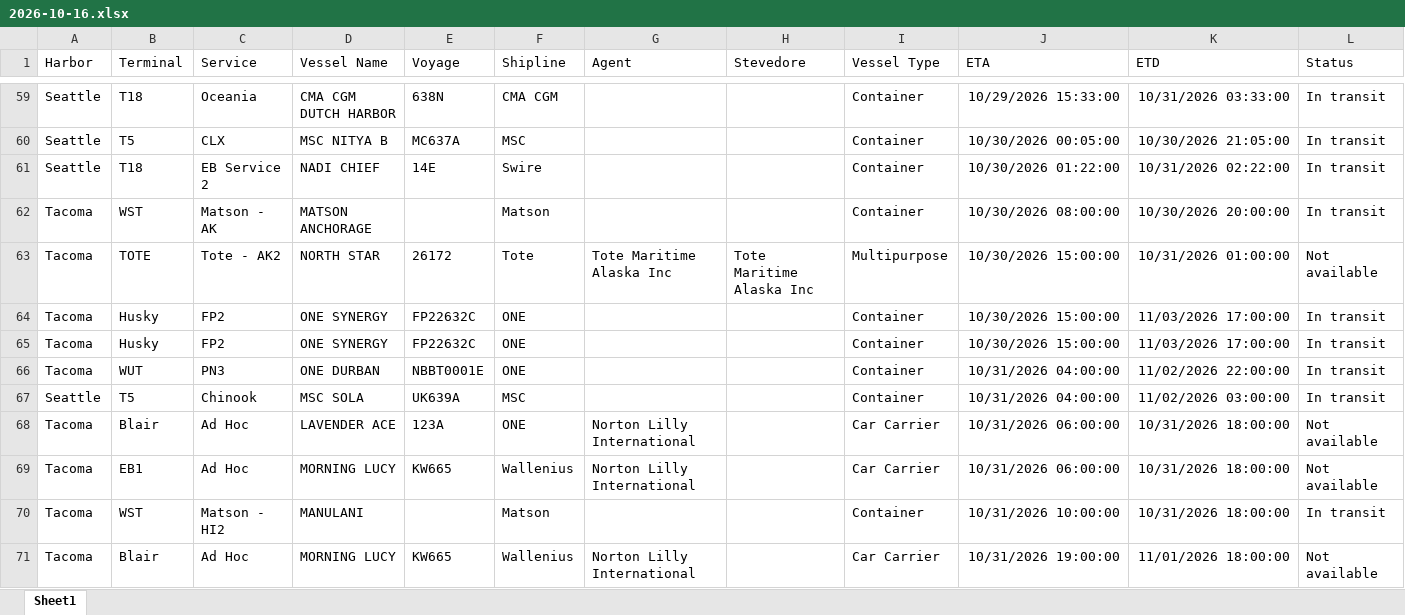
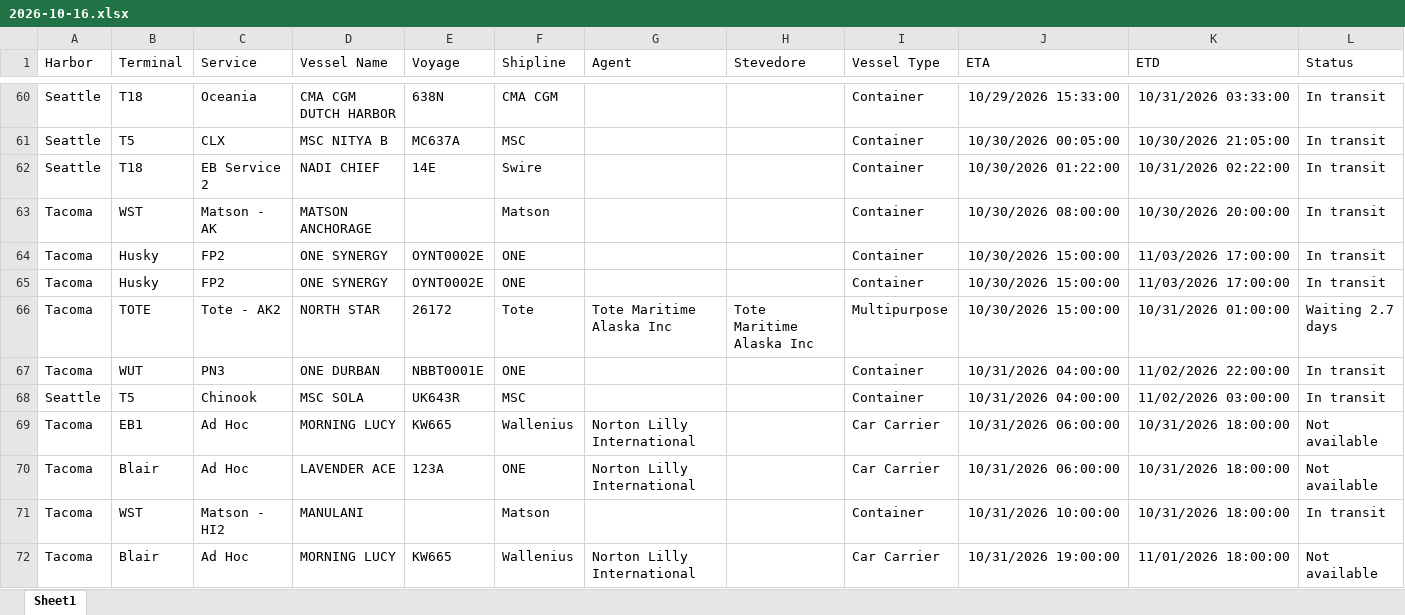
Before and after one commit to TheJoe1990/Ilwu, an Excel workbook: data/vessels/2026-10-16.xlsx, sheet Sheet1, drawn as a sheet; only a part is shown, gaps mark what is left out; values as stored, in another font and other column widths than the file's, no borders; table styles not drawn; removed rows and columns are numbered as before the commit, all else as after; the diff covers the shown part only; the diff names each change by its address in the sheet, - before the commit and + after, or states it on an @@ line.

```diff
--- a/data/vessels/2026-10-16.xlsx (sheet Sheet1)
+++ b/data/vessels/2026-10-16.xlsx (sheet Sheet1)
-row 63: Tacoma | TOTE | Tote - AK2 | NORTH STAR | 26172 | Tote | Tote Maritime Alaska Inc | Tote Maritime Alaska Inc | Multipurpose | 10/30/2026 15:00:00 | 10/31/2026 01:00:00 | Not available
-E64:E65 (Voyage): FP22632C
+E64:E65 (Voyage): OYNT0002E
+row 66: Tacoma | TOTE | Tote - AK2 | NORTH STAR | 26172 | Tote | Tote Maritime Alaska Inc | Tote Maritime Alaska Inc | Multipurpose | 10/30/2026 15:00:00 | 10/31/2026 01:00:00 | Waiting 2.7 days
-E68 (Voyage): UK639A
+E68 (Voyage): UK643R
```
Also changed, not shown: 3 added rows, 2 removed rows, 5 moved rows and 27 edited cells elsewhere in this sheet, 3 other files.
